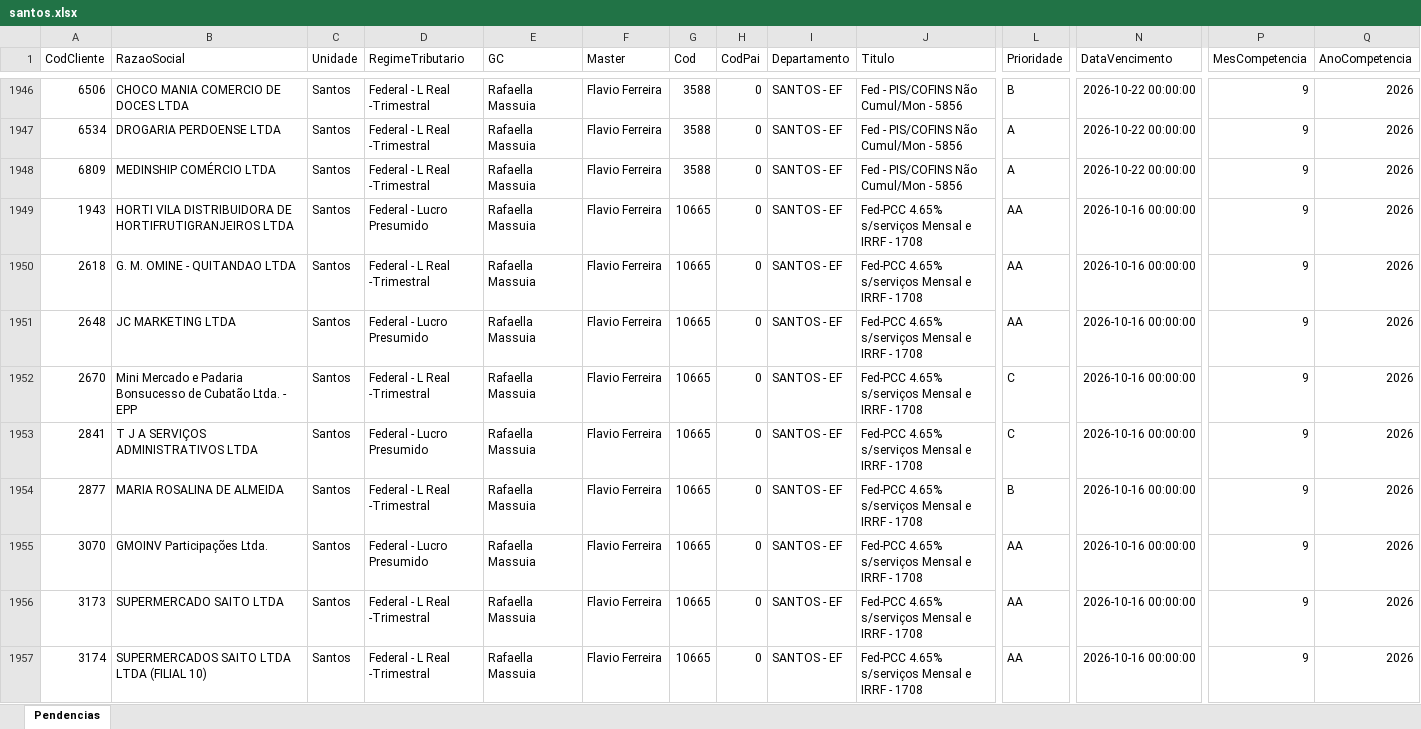
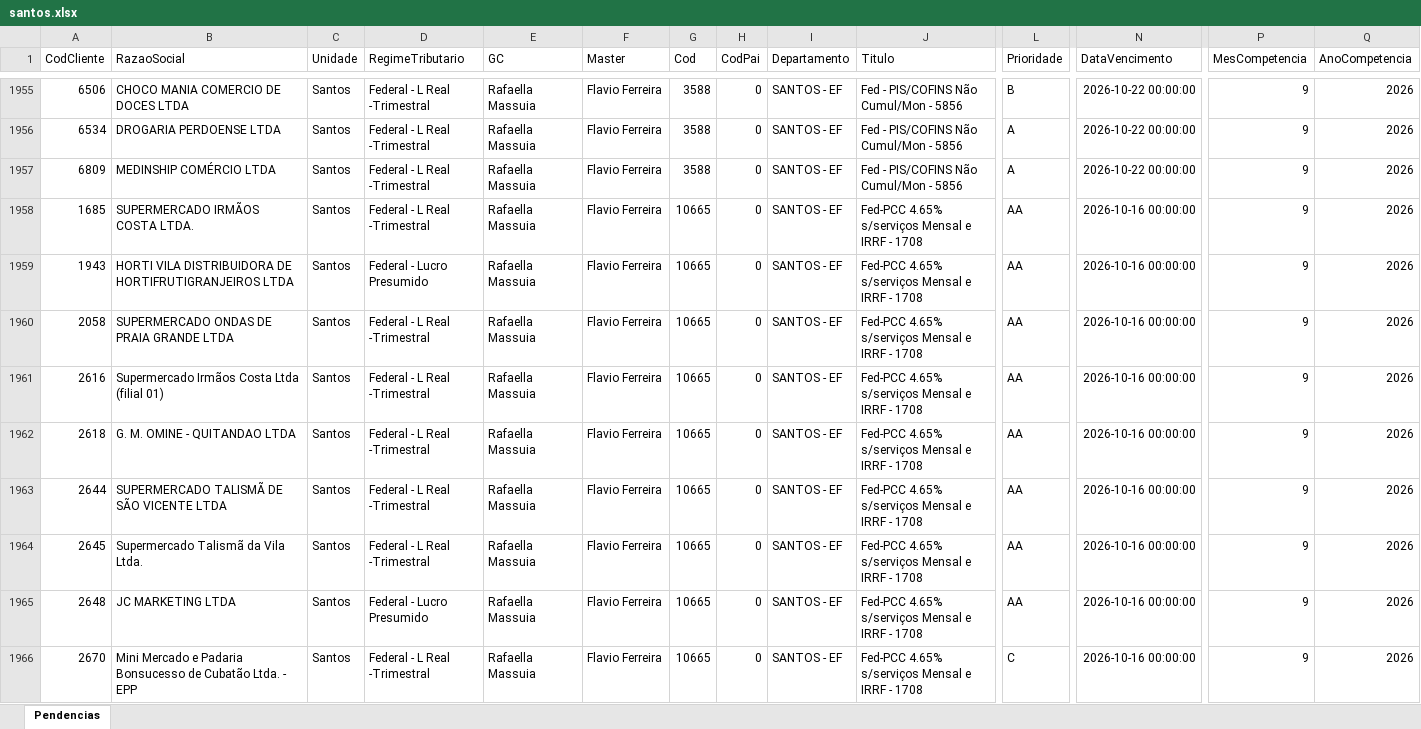
Before and after one commit to Controladoria-MG/Tarefas-baixadas, an Excel workbook: data/base/santos.xlsx, sheet Pendencias, drawn as a sheet; only a part is shown, gaps mark what is left out; the shorter side is filled out with more unchanged rows; values as stored, in another font and other column widths than the file's, no borders; rows hold the shown columns only; the diff covers the shown part only; the diff names each change by its address in the sheet, - before the commit and + after, or states it on an @@ line.

```diff
--- a/data/base/santos.xlsx (sheet Pendencias)
+++ b/data/base/santos.xlsx (sheet Pendencias)
+row 1958: 1685 | SUPERMERCADO IRMÃOS COSTA LTDA. | Santos | Federal - L Real -Trimestral | Rafaella Massuia | Flavio Ferreira | 10665 | 0 | SANTOS - EF | Fed-PCC 4.65% s/serviços Mensal e IRRF - 1708 | AA | 2026-10-16 00:00:00 | 9 | 2026
+row 1960: 2058 | SUPERMERCADO ONDAS DE PRAIA GRANDE LTDA | Santos | Federal - L Real -Trimestral | Rafaella Massuia | Flavio Ferreira | 10665 | 0 | SANTOS - EF | Fed-PCC 4.65% s/serviços Mensal e IRRF - 1708 | AA | 2026-10-16 00:00:00 | 9 | 2026
+row 1961: 2616 | Supermercado Irmãos Costa Ltda (filial 01) | Santos | Federal - L Real -Trimestral | Rafaella Massuia | Flavio Ferreira | 10665 | 0 | SANTOS - EF | Fed-PCC 4.65% s/serviços Mensal e IRRF - 1708 | AA | 2026-10-16 00:00:00 | 9 | 2026
+row 1963: 2644 | SUPERMERCADO TALISMÃ DE SÃO VICENTE LTDA | Santos | Federal - L Real -Trimestral | Rafaella Massuia | Flavio Ferreira | 10665 | 0 | SANTOS - EF | Fed-PCC 4.65% s/serviços Mensal e IRRF - 1708 | AA | 2026-10-16 00:00:00 | 9 | 2026
+row 1964: 2645 | Supermercado Talismã da Vila Ltda. | Santos | Federal - L Real -Trimestral | Rafaella Massuia | Flavio Ferreira | 10665 | 0 | SANTOS - EF | Fed-PCC 4.65% s/serviços Mensal e IRRF - 1708 | AA | 2026-10-16 00:00:00 | 9 | 2026
```
Also changed, not shown: 14 added rows and 1 removed row elsewhere in this sheet, data/base/goias.xlsx, 3 other files.
